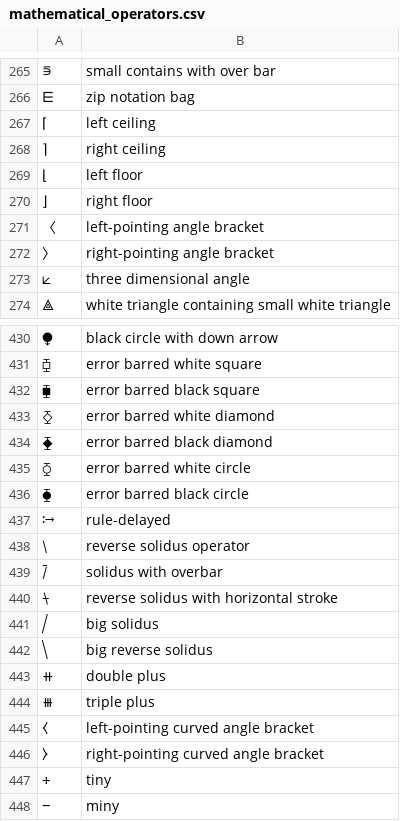
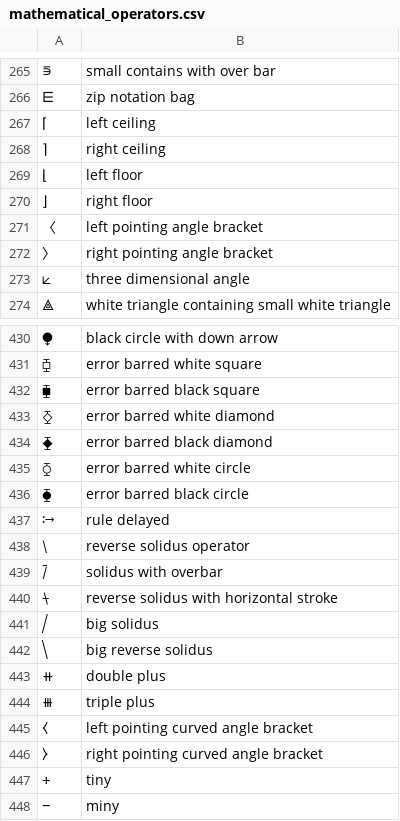
Before and after one commit to wenkokke/talon-user, a CSV file: settings/symbols/unicode/mathematical_operators.csv, drawn as a sheet; only a part is shown, gaps mark what is left out; the diff names each change by its address in the sheet, - before the commit and + after, or states it on an @@ line.

```diff
--- a/settings/symbols/unicode/mathematical_operators.csv
+++ b/settings/symbols/unicode/mathematical_operators.csv
-B271: left-pointing angle bracket
+B271: left pointing angle bracket
-B272: right-pointing angle bracket
+B272: right pointing angle bracket
-B437: rule-delayed
+B437: rule delayed
-B445: left-pointing curved angle bracket
+B445: left pointing curved angle bracket
-B446: right-pointing curved angle bracket
+B446: right pointing curved angle bracket
```
Also changed, not shown: settings/symbols/unicode/arrows.csv.
